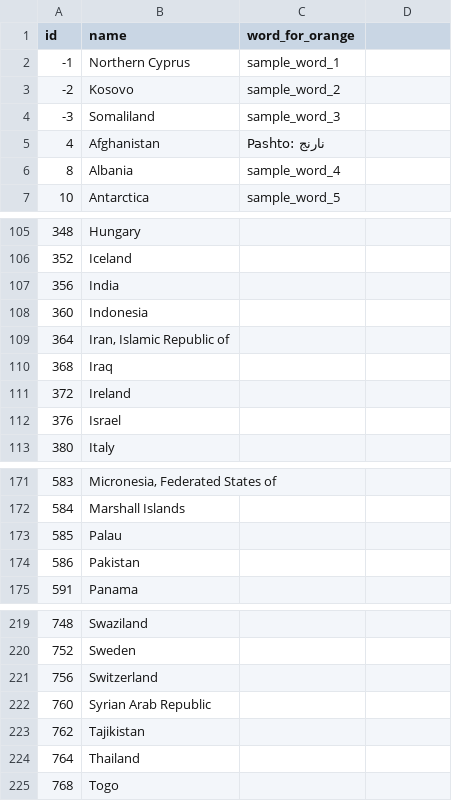
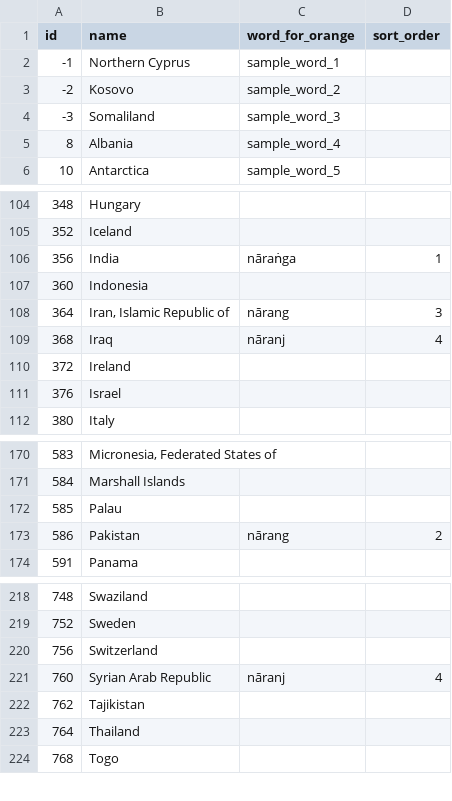
Before and after one commit to wholenotes/orange, a TSV file: app/assets/javascripts/world-country-names.tsv, drawn as a sheet; only a part is shown, gaps mark what is left out.

```diff
--- a/app/assets/javascripts/world-country-names.tsv
+++ b/app/assets/javascripts/world-country-names.tsv
@@ -1,2 +1,2 @@
-id	name	word_for_orange
+id	name	word_for_orange	sort_order
 -1	Northern Cyprus	sample_word_1
@@ -4,3 +4,2 @@ id	name	word_for_orange
 -3	Somaliland	sample_word_3
-4	Afghanistan	Pashto: نارنج
 8	Albania	sample_word_4
@@ -106,6 +105,6 @@ id	name	word_for_orange
 352	Iceland
-356	India
+356	India	nāraṅga	1
 360	Indonesia
-364	Iran, Islamic Republic of
-368	Iraq
+364	Iran, Islamic Republic of	nārang	3
+368	Iraq	nāranj	4
 372	Ireland
@@ -173,3 +172,3 @@ id	name	word_for_orange
 585	Palau
-586	Pakistan
+586	Pakistan	nārang	2
 591	Panama
@@ -221,3 +220,3 @@ id	name	word_for_orange
 756	Switzerland
-760	Syrian Arab Republic
+760	Syrian Arab Republic	nāranj	4
 762	Tajikistan
```
Also changed, not shown: 6 other files.
